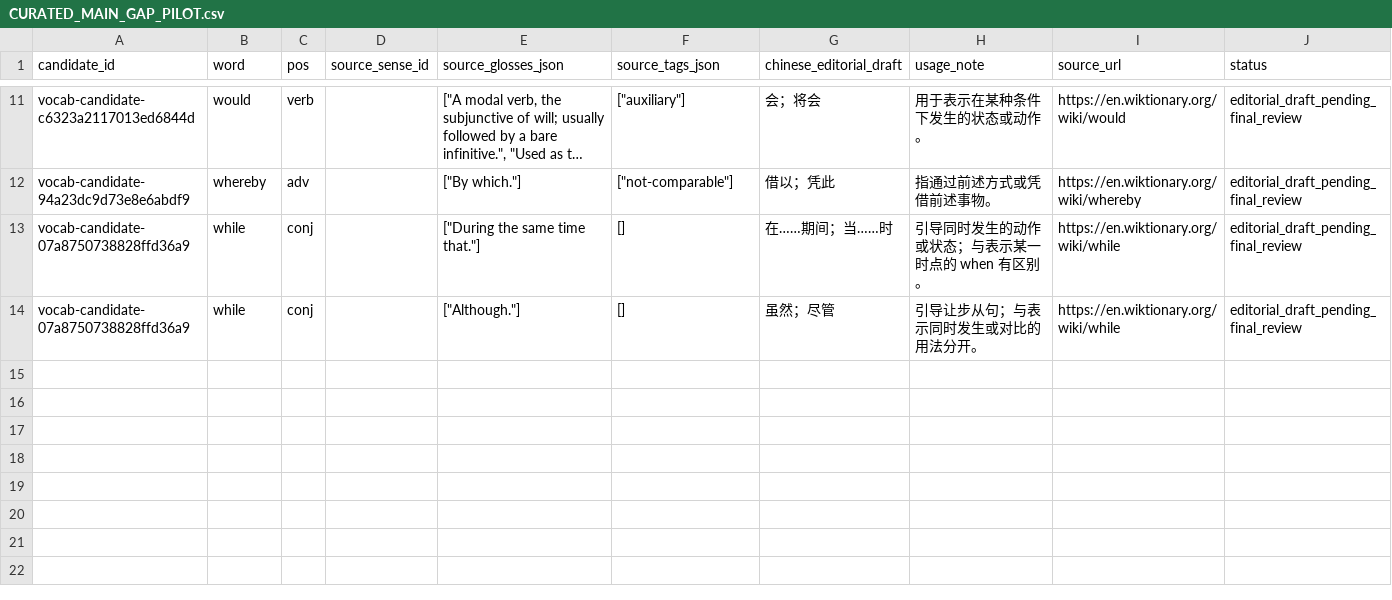
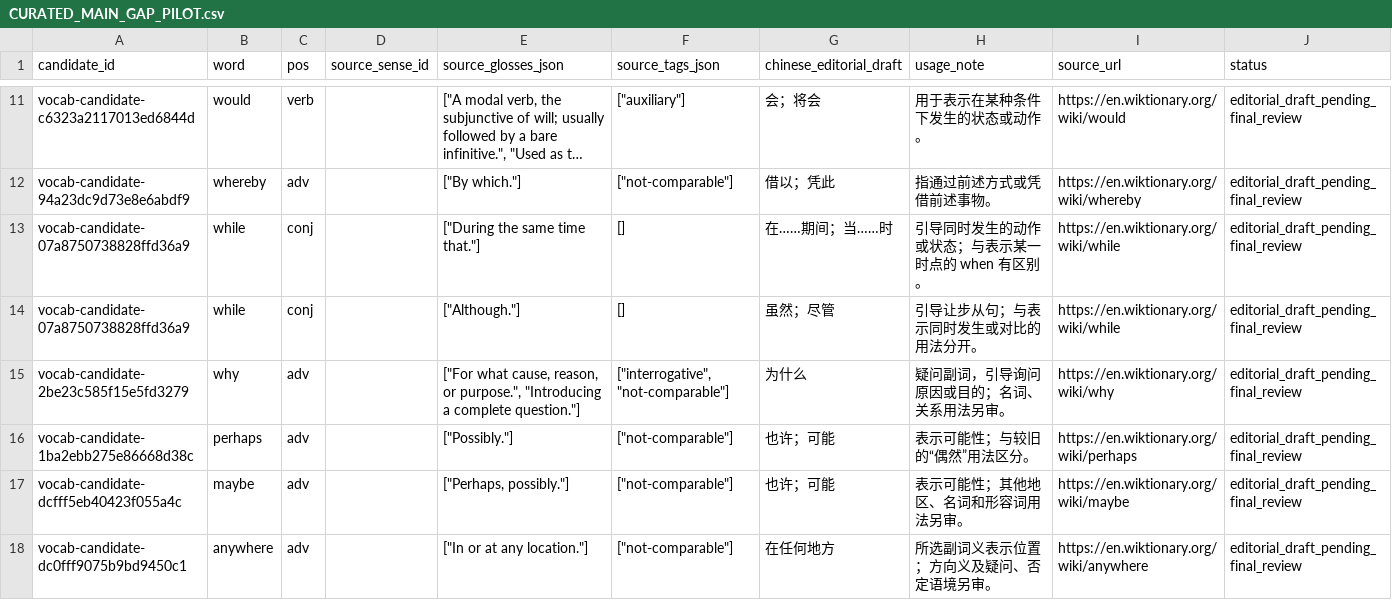
Before and after one commit to AloofLW/Etyra, a CSV file: docs/CURATED_MAIN_GAP_PILOT.csv, drawn as a sheet; only a part is shown, gaps mark what is left out; long unchanged cells end in ….

Commit message:
data(content): add common adverb sense clues

```diff
--- a/docs/CURATED_MAIN_GAP_PILOT.csv
+++ b/docs/CURATED_MAIN_GAP_PILOT.csv
@@ -14 +14,5 @@ vocab-candidate-07a8750738828ffd36a9,while,conj,,"[""During the same time that."
 vocab-candidate-07a8750738828ffd36a9,while,conj,,"[""Although.""]",[],虽然；尽管,引导让步从句；与表示同时发生或对比的用法分开。,https://en.wiktionary.org/wiki/while,editorial_draft_pending_final_review
+vocab-candidate-2be23c585f15e5fd3279,why,adv,,"[""For what cause, reason, or purpose."", ""Introducing a complete question.""]","[""interrogative"", ""not-comparable""]",为什么,疑问副词，引导询问原因或目的；名词、关系用法另审。,https://en.wiktionary.org/wiki/why,editorial_draft_pending_final_review
+vocab-candidate-1ba2ebb275e86668d38c,perhaps,adv,,"[""Possibly.""]","[""not-comparable""]",也许；可能,表示可能性；与较旧的“偶然”用法区分。,https://en.wiktionary.org/wiki/perhaps,editorial_draft_pending_final_review
+vocab-candidate-dcfff5eb40423f055a4c,maybe,adv,,"[""Perhaps, possibly.""]","[""not-comparable""]",也许；可能,表示可能性；其他地区、名词和形容词用法另审。,https://en.wiktionary.org/wiki/maybe,editorial_draft_pending_final_review
+vocab-candidate-dc0fff9075b9bd9450c1,anywhere,adv,,"[""In or at any location.""]","[""not-comparable""]",在任何地方,所选副词义表示位置；方向义及疑问、否定语境另审。,https://en.wiktionary.org/wiki/anywhere,editorial_draft_pending_final_review
```
Also changed, not shown: docs/VOCABULARY_REVIEW_QUEUE.csv, 2 other files.
